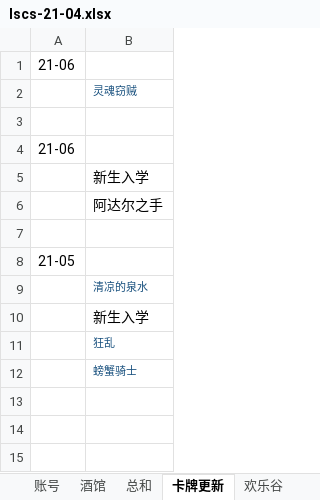
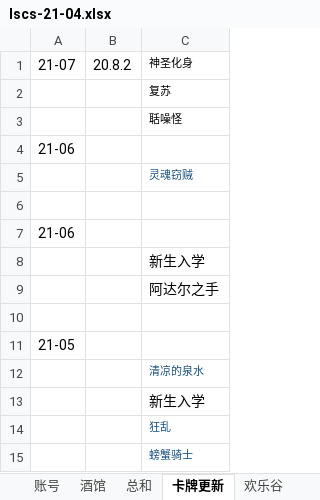
Before and after one commit to czl315/ttjj, an Excel workbook: src/main/java/game/lscs-21-04.xlsx, sheet 卡牌更新, drawn as a sheet; values as stored, in another font and other column widths than the file's, no borders; addresses are those after the commit; the diff names each change by its address in the sheet, - before the commit and + after, or states it on an @@ line.

```diff
--- a/src/main/java/game/lscs-21-04.xlsx (sheet 卡牌更新)
+++ b/src/main/java/game/lscs-21-04.xlsx (sheet 卡牌更新)
+column B, empty
+row 1: 21-07 | 20.8.2 | 神圣化身
+row 2:  |  | 复苏
+row 3:  |  | 聒噪怪
```
Also changed, not shown: sheet 欢乐谷, 2 other files.
